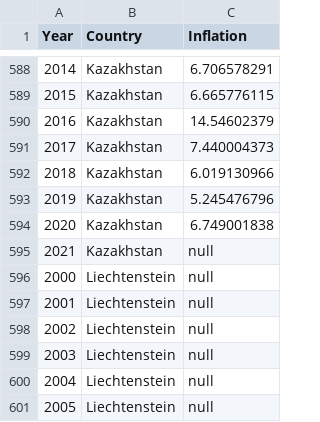
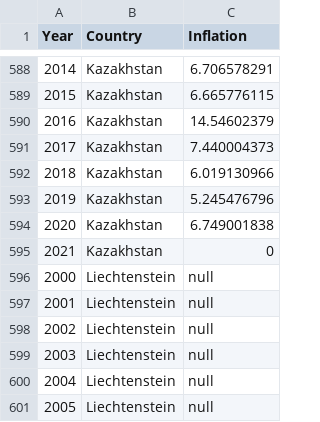
Before and after one commit to chandt99/chandt99.github.io, a CSV file: Europe inflation longform null.csv, drawn as a sheet; only a part is shown, gaps mark what is left out; the diff covers the shown part only.

Commit message:
Update Europe inflation longform null.csv

```diff
--- a/Europe inflation longform null.csv
+++ b/Europe inflation longform null.csv
@@ -594,3 +594,3 @@
 2020,Kazakhstan,6.749001838
-2021,Kazakhstan,null
+2021,Kazakhstan,0
 2000,Liechtenstein,null
```
Also changed, not shown: 17 edited cells elsewhere in this file.
